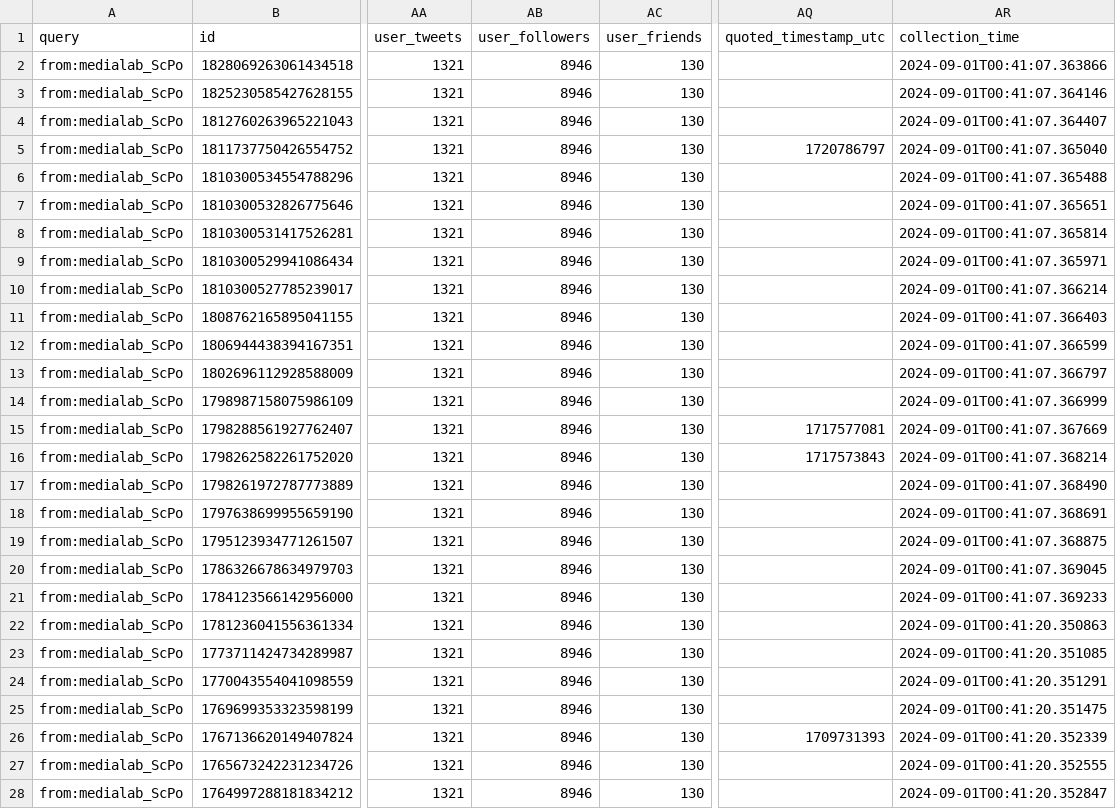
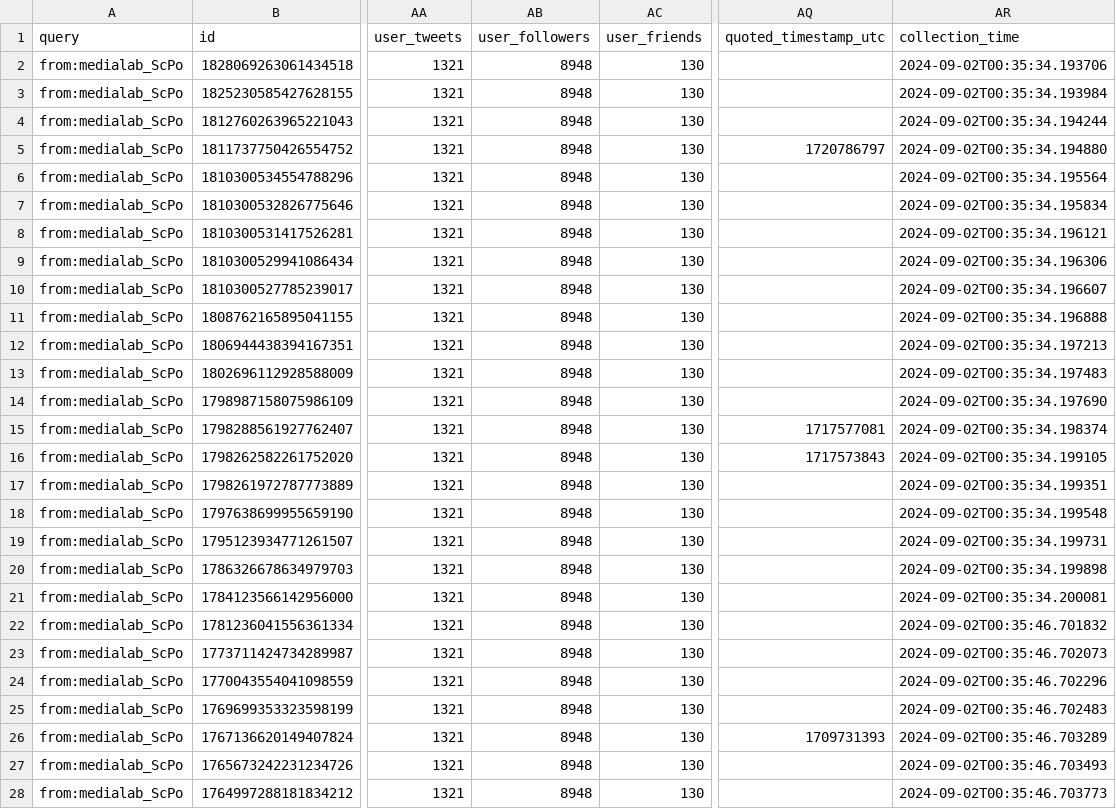
Before and after one commit to AnnaCharles/tweets-enrichment, a CSV file: data/medialab_tweets.csv, drawn as a sheet; only a part is shown, gaps mark what is left out; the diff covers the shown part only; the diff names each change by its address in the sheet, - before the commit and + after, or states it on an @@ line.

```diff
--- a/data/medialab_tweets.csv
+++ b/data/medialab_tweets.csv
-AB2:AB28 (user_followers): 8946
+AB2:AB28 (user_followers): 8948
-AR2 (collection_time): 2024-09-01T00:41:07.363866
+AR2 (collection_time): 2024-09-02T00:35:34.193706
-AR3 (collection_time): 2024-09-01T00:41:07.364146
+AR3 (collection_time): 2024-09-02T00:35:34.193984
-AR4 (collection_time): 2024-09-01T00:41:07.364407
+AR4 (collection_time): 2024-09-02T00:35:34.194244
-AR5 (collection_time): 2024-09-01T00:41:07.365040
+AR5 (collection_time): 2024-09-02T00:35:34.194880
-AR6 (collection_time): 2024-09-01T00:41:07.365488
+AR6 (collection_time): 2024-09-02T00:35:34.195564
-AR7 (collection_time): 2024-09-01T00:41:07.365651
+AR7 (collection_time): 2024-09-02T00:35:34.195834
-AR8 (collection_time): 2024-09-01T00:41:07.365814
+AR8 (collection_time): 2024-09-02T00:35:34.196121
-AR9 (collection_time): 2024-09-01T00:41:07.365971
+AR9 (collection_time): 2024-09-02T00:35:34.196306
-AR10 (collection_time): 2024-09-01T00:41:07.366214
+AR10 (collection_time): 2024-09-02T00:35:34.196607
-AR11 (collection_time): 2024-09-01T00:41:07.366403
+AR11 (collection_time): 2024-09-02T00:35:34.196888
-AR12 (collection_time): 2024-09-01T00:41:07.366599
+AR12 (collection_time): 2024-09-02T00:35:34.197213
-AR13 (collection_time): 2024-09-01T00:41:07.366797
+AR13 (collection_time): 2024-09-02T00:35:34.197483
-AR14 (collection_time): 2024-09-01T00:41:07.366999
+AR14 (collection_time): 2024-09-02T00:35:34.197690
-AR15 (collection_time): 2024-09-01T00:41:07.367669
+AR15 (collection_time): 2024-09-02T00:35:34.198374
-AR16 (collection_time): 2024-09-01T00:41:07.368214
+AR16 (collection_time): 2024-09-02T00:35:34.199105
-AR17 (collection_time): 2024-09-01T00:41:07.368490
+AR17 (collection_time): 2024-09-02T00:35:34.199351
-AR18 (collection_time): 2024-09-01T00:41:07.368691
+AR18 (collection_time): 2024-09-02T00:35:34.199548
-AR19 (collection_time): 2024-09-01T00:41:07.368875
+AR19 (collection_time): 2024-09-02T00:35:34.199731
-AR20 (collection_time): 2024-09-01T00:41:07.369045
+AR20 (collection_time): 2024-09-02T00:35:34.199898
-AR21 (collection_time): 2024-09-01T00:41:07.369233
+AR21 (collection_time): 2024-09-02T00:35:34.200081
-AR22 (collection_time): 2024-09-01T00:41:20.350863
+AR22 (collection_time): 2024-09-02T00:35:46.701832
-AR23 (collection_time): 2024-09-01T00:41:20.351085
+AR23 (collection_time): 2024-09-02T00:35:46.702073
-AR24 (collection_time): 2024-09-01T00:41:20.351291
+AR24 (collection_time): 2024-09-02T00:35:46.702296
-AR25 (collection_time): 2024-09-01T00:41:20.351475
+AR25 (collection_time): 2024-09-02T00:35:46.702483
-AR26 (collection_time): 2024-09-01T00:41:20.352339
+AR26 (collection_time): 2024-09-02T00:35:46.703289
-AR27 (collection_time): 2024-09-01T00:41:20.352555
+AR27 (collection_time): 2024-09-02T00:35:46.703493
-AR28 (collection_time): 2024-09-01T00:41:20.352847
+AR28 (collection_time): 2024-09-02T00:35:46.703773
```
Also changed, not shown: 46 edited cells elsewhere in this file.
